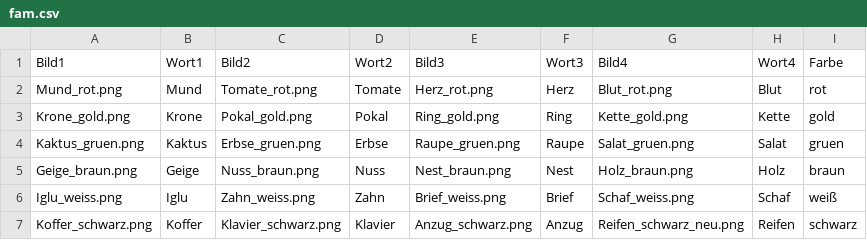
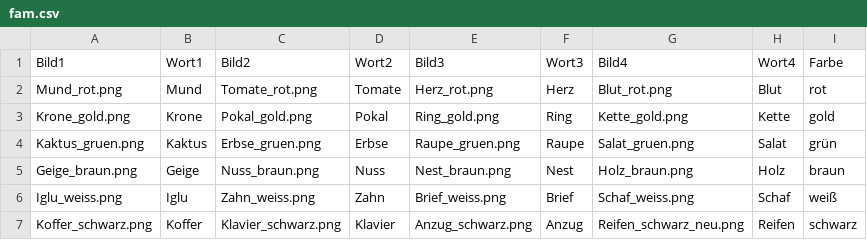
Before and after one commit to Lu-Yanru/Ibex_A04_MG_TD1, a CSV file: chunk_includes/fam.csv, drawn as a sheet.

Commit message:
gruen -> ü, turn off debug

```diff
--- a/chunk_includes/fam.csv
+++ b/chunk_includes/fam.csv
@@ -3,3 +3,3 @@ Mund_rot.png,Mund,Tomate_rot.png,Tomate,Herz_rot.png,Herz,Blut_rot.png,Blut,rot
 Krone_gold.png,Krone,Pokal_gold.png,Pokal,Ring_gold.png,Ring,Kette_gold.png,Kette,gold
-Kaktus_gruen.png,Kaktus,Erbse_gruen.png,Erbse,Raupe_gruen.png,Raupe,Salat_gruen.png,Salat,gruen
+Kaktus_gruen.png,Kaktus,Erbse_gruen.png,Erbse,Raupe_gruen.png,Raupe,Salat_gruen.png,Salat,grün
 Geige_braun.png,Geige,Nuss_braun.png,Nuss,Nest_braun.png,Nest,Holz_braun.png,Holz,braun
```
Also changed, not shown: 1 other file.
